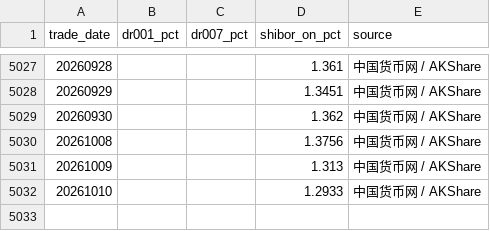
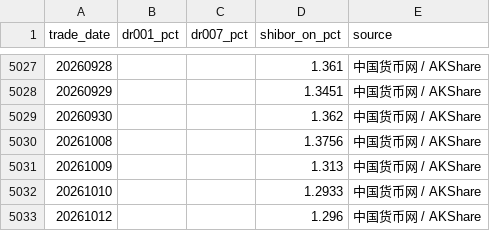
Before and after one commit to littlepeachh/macroscope-dashboard-v7, a CSV file: data/liquidity.csv, drawn as a sheet; only a part is shown, gaps mark what is left out.

```diff
--- a/data/liquidity.csv
+++ b/data/liquidity.csv
@@ -5032 +5032,2 @@
 20261010,,,1.2933,中国货币网 / AKShare
+20261012,,,1.296,中国货币网 / AKShare
```
Also changed, not shown: data/macro.csv, 3 other files.
